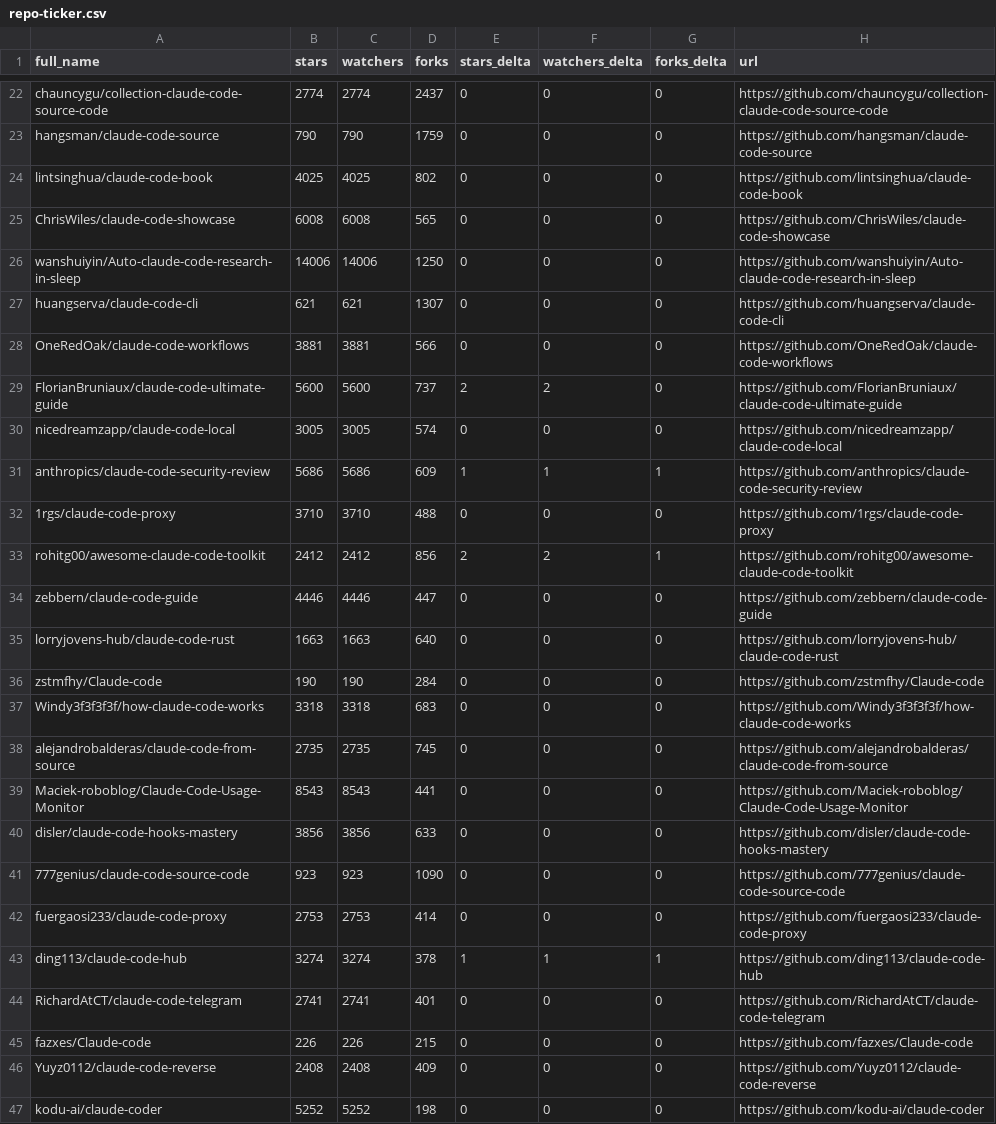
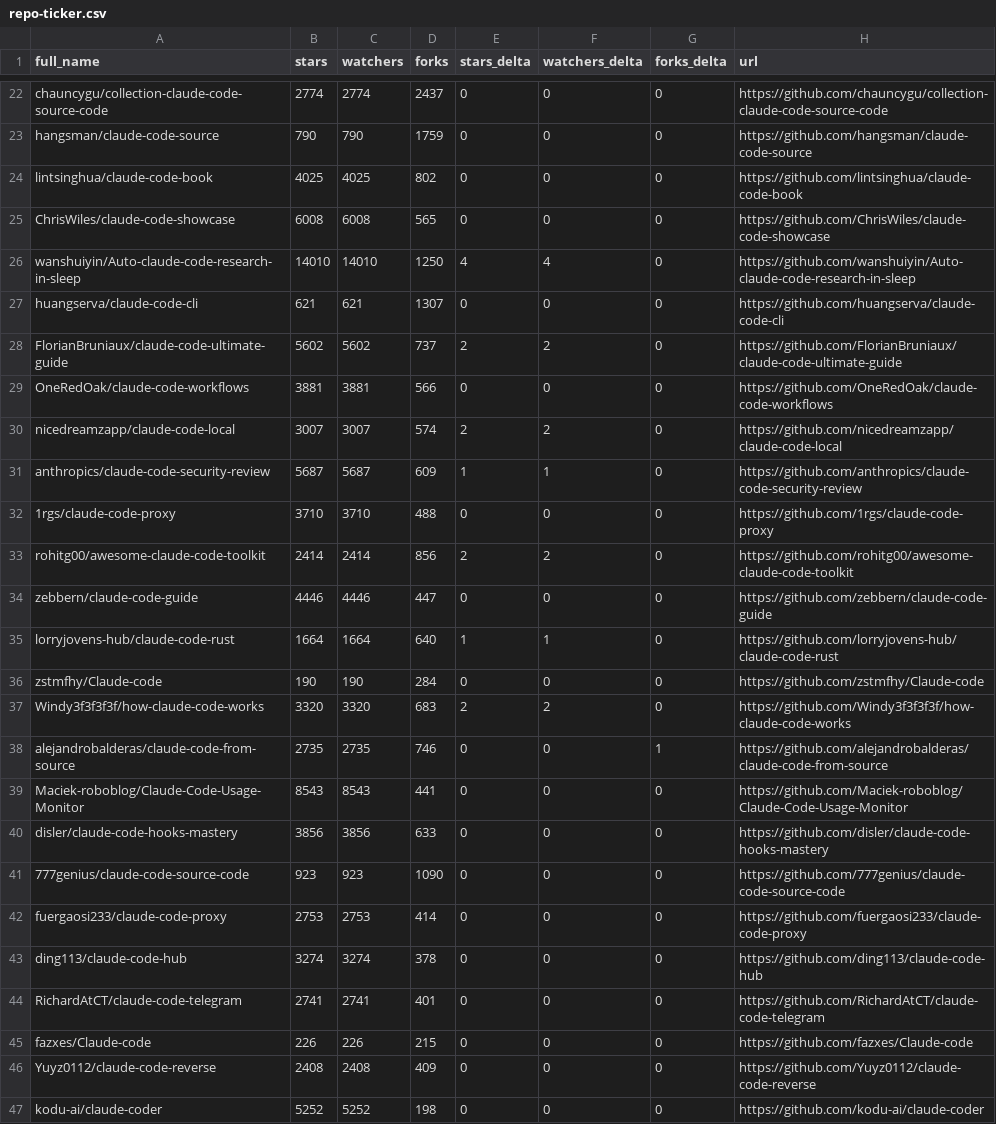
Before and after one commit to sowelswl/awesome-claude-code, a CSV file: data/repo-ticker.csv, drawn as a sheet; only a part is shown, gaps mark what is left out; the diff covers the shown part only.

```diff
--- a/data/repo-ticker.csv
+++ b/data/repo-ticker.csv
@@ -25,15 +25,15 @@ lintsinghua/claude-code-book,4025,4025,802,0,0,0,https://github.com/lintsinghua/
 ChrisWiles/claude-code-showcase,6008,6008,565,0,0,0,https://github.com/ChrisWiles/claude-code-showcase
-wanshuiyin/Auto-claude-code-research-in-sleep,14006,14006,1250,0,0,0,https://github.com/wanshuiyin/Auto-claude-code-research-in-sleep
+wanshuiyin/Auto-claude-code-research-in-sleep,14010,14010,1250,4,4,0,https://github.com/wanshuiyin/Auto-claude-code-research-in-sleep
 huangserva/claude-code-cli,621,621,1307,0,0,0,https://github.com/huangserva/claude-code-cli
+FlorianBruniaux/claude-code-ultimate-guide,5602,5602,737,2,2,0,https://github.com/FlorianBruniaux/claude-code-ultimate-guide
 OneRedOak/claude-code-workflows,3881,3881,566,0,0,0,https://github.com/OneRedOak/claude-code-workflows
-FlorianBruniaux/claude-code-ultimate-guide,5600,5600,737,2,2,0,https://github.com/FlorianBruniaux/claude-code-ultimate-guide
-nicedreamzapp/claude-code-local,3005,3005,574,0,0,0,https://github.com/nicedreamzapp/claude-code-local
-anthropics/claude-code-security-review,5686,5686,609,1,1,1,https://github.com/anthropics/claude-code-security-review
+nicedreamzapp/claude-code-local,3007,3007,574,2,2,0,https://github.com/nicedreamzapp/claude-code-local
+anthropics/claude-code-security-review,5687,5687,609,1,1,0,https://github.com/anthropics/claude-code-security-review
 1rgs/claude-code-proxy,3710,3710,488,0,0,0,https://github.com/1rgs/claude-code-proxy
-rohitg00/awesome-claude-code-toolkit,2412,2412,856,2,2,1,https://github.com/rohitg00/awesome-claude-code-toolkit
+rohitg00/awesome-claude-code-toolkit,2414,2414,856,2,2,0,https://github.com/rohitg00/awesome-claude-code-toolkit
 zebbern/claude-code-guide,4446,4446,447,0,0,0,https://github.com/zebbern/claude-code-guide
-lorryjovens-hub/claude-code-rust,1663,1663,640,0,0,0,https://github.com/lorryjovens-hub/claude-code-rust
+lorryjovens-hub/claude-code-rust,1664,1664,640,1,1,0,https://github.com/lorryjovens-hub/claude-code-rust
 zstmfhy/Claude-code,190,190,284,0,0,0,https://github.com/zstmfhy/Claude-code
-Windy3f3f3f3f/how-claude-code-works,3318,3318,683,0,0,0,https://github.com/Windy3f3f3f3f/how-claude-code-works
-alejandrobalderas/claude-code-from-source,2735,2735,745,0,0,0,https://github.com/alejandrobalderas/claude-code-from-source
+Windy3f3f3f3f/how-claude-code-works,3320,3320,683,2,2,0,https://github.com/Windy3f3f3f3f/how-claude-code-works
+alejandrobalderas/claude-code-from-source,2735,2735,746,0,0,1,https://github.com/alejandrobalderas/claude-code-from-source
 Maciek-roboblog/Claude-Code-Usage-Monitor,8543,8543,441,0,0,0,https://github.com/Maciek-roboblog/Claude-Code-Usage-Monitor
@@ -42,3 +42,3 @@ disler/claude-code-hooks-mastery,3856,3856,633,0,0,0,https://github.com/disler/c
 fuergaosi233/claude-code-proxy,2753,2753,414,0,0,0,https://github.com/fuergaosi233/claude-code-proxy
-ding113/claude-code-hub,3274,3274,378,1,1,1,https://github.com/ding113/claude-code-hub
+ding113/claude-code-hub,3274,3274,378,0,0,0,https://github.com/ding113/claude-code-hub
 RichardAtCT/claude-code-telegram,2741,2741,401,0,0,0,https://github.com/RichardAtCT/claude-code-telegram
```
Also changed, not shown: 2 added rows, 2 removed rows and 120 edited cells elsewhere in this file, 4 other files.
